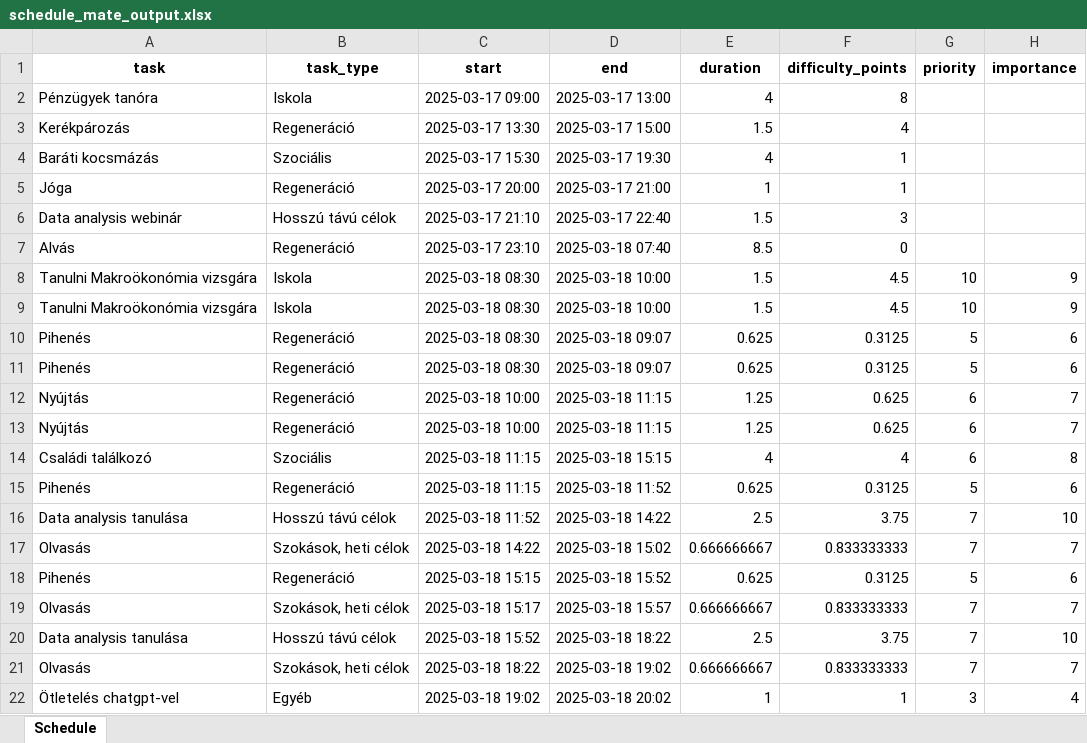
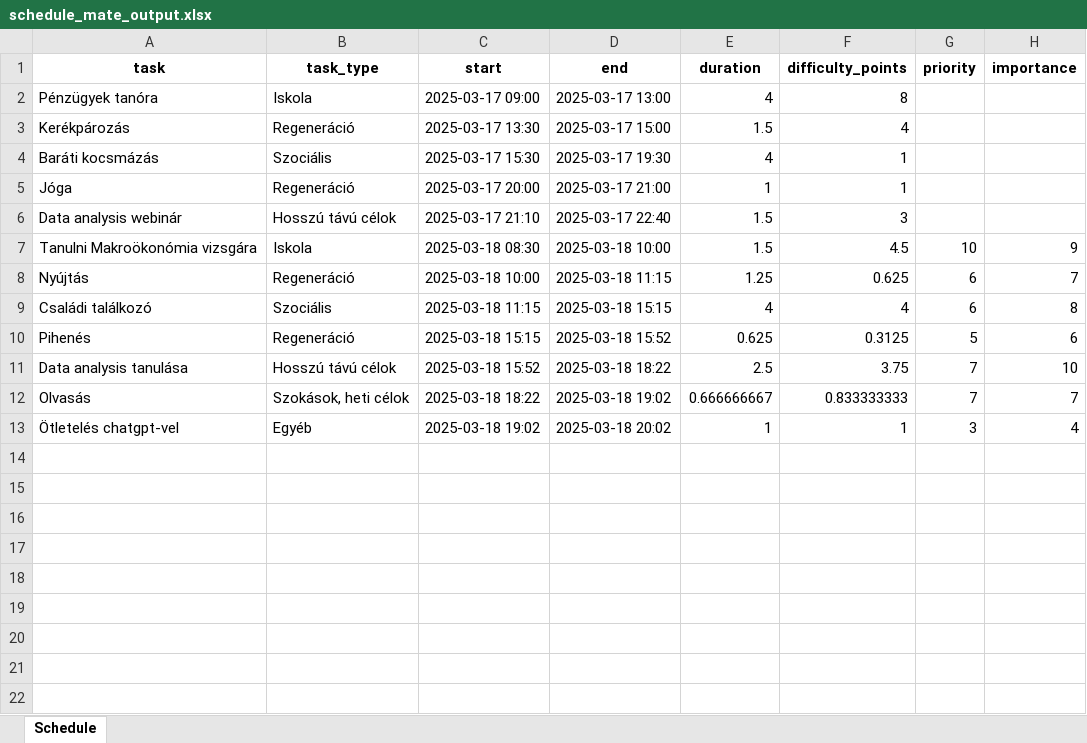
Before and after one commit to Admex666/other_projects, an Excel workbook: schedule_mate/schedule_mate_output.xlsx, sheet Schedule, drawn as a sheet; values as stored, in another font and other column widths than the file's, no borders; the diff names each change by its address in the sheet, - before the commit and + after, or states it on an @@ line.

Commit message:
started schedule_mate v2

```diff
--- a/schedule_mate/schedule_mate_output.xlsx (sheet Schedule)
+++ b/schedule_mate/schedule_mate_output.xlsx (sheet Schedule)
-row 7: Alvás | Regeneráció | 2025-03-17 23:10 | 2025-03-18 07:40 | 8.5 | 0
-row 9: Tanulni Makroökonómia vizsgára | Iskola | 2025-03-18 08:30 | 2025-03-18 10:00 | 1.5 | 4.5 | 10 | 9
-row 10: Pihenés | Regeneráció | 2025-03-18 08:30 | 2025-03-18 09:07 | 0.625 | 0.3125 | 5 | 6
-row 11: Pihenés | Regeneráció | 2025-03-18 08:30 | 2025-03-18 09:07 | 0.625 | 0.3125 | 5 | 6
-row 12: Nyújtás | Regeneráció | 2025-03-18 10:00 | 2025-03-18 11:15 | 1.25 | 0.625 | 6 | 7
-row 15: Pihenés | Regeneráció | 2025-03-18 11:15 | 2025-03-18 11:52 | 0.625 | 0.3125 | 5 | 6
-row 16: Data analysis tanulása | Hosszú távú célok | 2025-03-18 11:52 | 2025-03-18 14:22 | 2.5 | 3.75 | 7 | 10
-row 17: Olvasás | Szokások, heti célok | 2025-03-18 14:22 | 2025-03-18 15:02 | 0.666666667 | 0.833333333 | 7 | 7
-row 19: Olvasás | Szokások, heti célok | 2025-03-18 15:17 | 2025-03-18 15:57 | 0.666666667 | 0.833333333 | 7 | 7
```
Also changed, not shown: schedule_mate/schedule_mate_input.xlsx, 1 other file.
